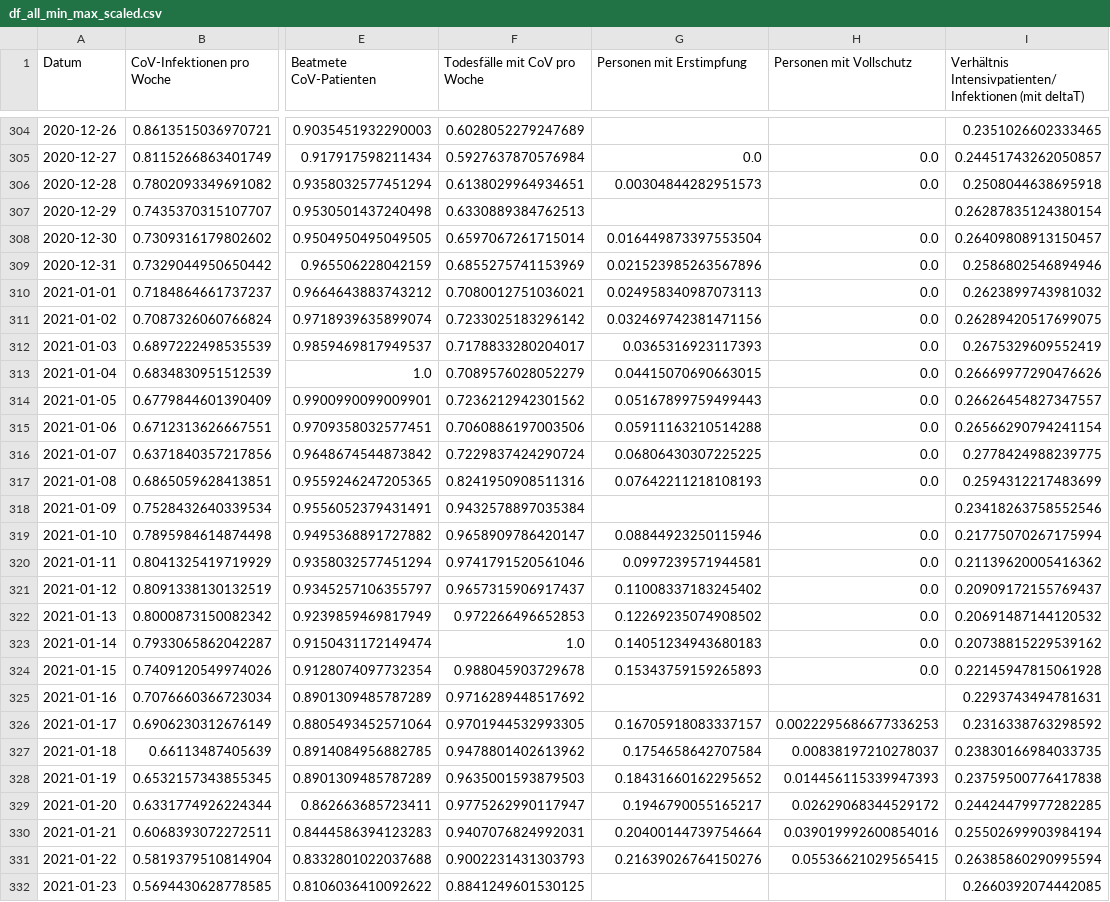
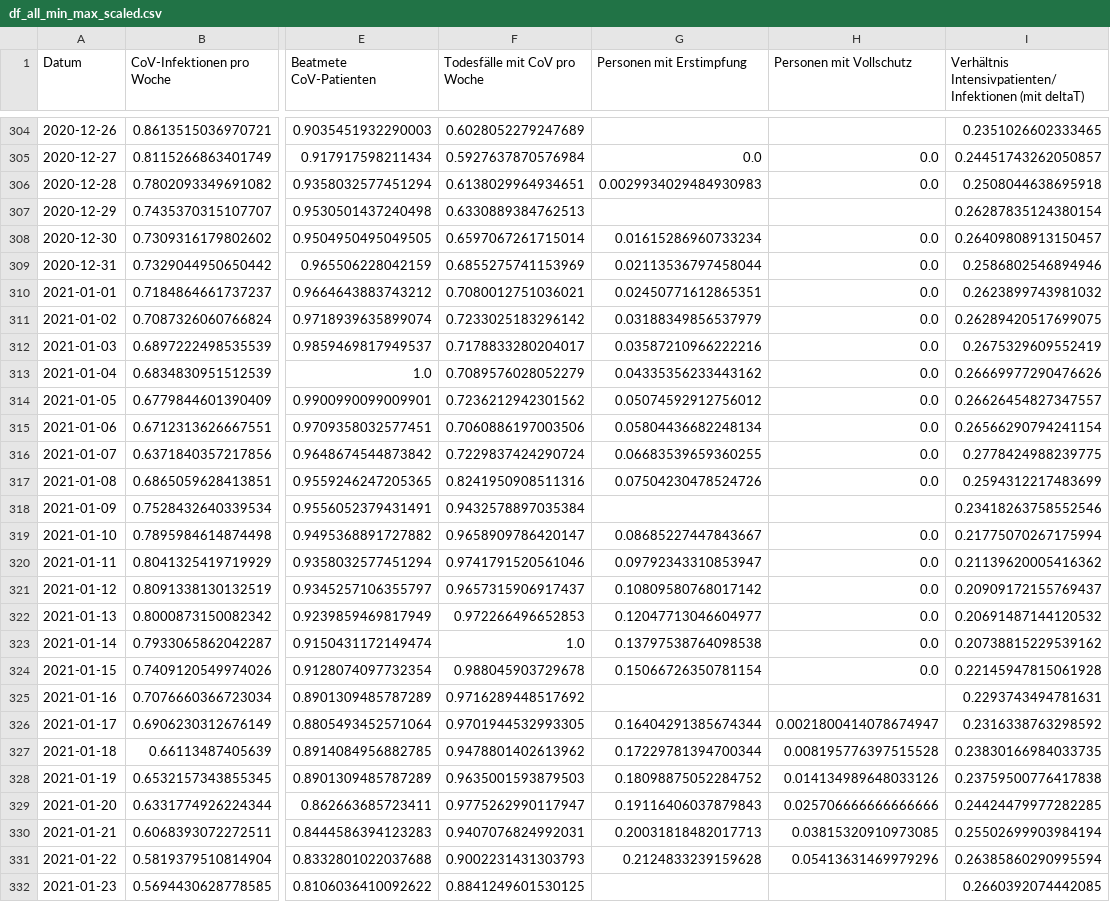
Before and after one commit to hodoi05/vaccinedata, a CSV file: data/df_all_min_max_scaled.csv, drawn as a sheet; only a part is shown, gaps mark what is left out; the diff covers the shown part only; the diff names each change by its address in the sheet, - before the commit and + after, or states it on an @@ line.

```diff
--- a/data/df_all_min_max_scaled.csv
+++ b/data/df_all_min_max_scaled.csv
-G306 (Personen mit Erstimpfung): 0.00304844282951573
+G306 (Personen mit Erstimpfung): 0.0029934029484930983
-G308 (Personen mit Erstimpfung): 0.016449873397553504
+G308 (Personen mit Erstimpfung): 0.01615286960733234
-G309 (Personen mit Erstimpfung): 0.021523985263567896
+G309 (Personen mit Erstimpfung): 0.02113536797458044
-G310 (Personen mit Erstimpfung): 0.024958340987073113
+G310 (Personen mit Erstimpfung): 0.02450771612865351
-G311 (Personen mit Erstimpfung): 0.032469742381471156
+G311 (Personen mit Erstimpfung): 0.03188349856537979
-G312 (Personen mit Erstimpfung): 0.0365316923117393
+G312 (Personen mit Erstimpfung): 0.03587210966222216
-G313 (Personen mit Erstimpfung): 0.04415070690663015
+G313 (Personen mit Erstimpfung): 0.04335356233443162
-G314 (Personen mit Erstimpfung): 0.05167899759499443
+G314 (Personen mit Erstimpfung): 0.05074592912756012
-G315 (Personen mit Erstimpfung): 0.05911163210514288
+G315 (Personen mit Erstimpfung): 0.05804436682248134
-G316 (Personen mit Erstimpfung): 0.06806430307225225
+G316 (Personen mit Erstimpfung): 0.06683539659360255
-G317 (Personen mit Erstimpfung): 0.07642211218108193
+G317 (Personen mit Erstimpfung): 0.07504230478524726
-G319 (Personen mit Erstimpfung): 0.08844923250115946
+G319 (Personen mit Erstimpfung): 0.08685227447843667
-G320 (Personen mit Erstimpfung): 0.0997239571944581
+G320 (Personen mit Erstimpfung): 0.09792343310853947
-G321 (Personen mit Erstimpfung): 0.11008337183245402
+G321 (Personen mit Erstimpfung): 0.10809580768017142
-G322 (Personen mit Erstimpfung): 0.12269235074908502
+G322 (Personen mit Erstimpfung): 0.12047713046604977
-G323 (Personen mit Erstimpfung): 0.14051234943680183
+G323 (Personen mit Erstimpfung): 0.13797538764098538
-G324 (Personen mit Erstimpfung): 0.15343759159265893
+G324 (Personen mit Erstimpfung): 0.15066726350781154
-G326 (Personen mit Erstimpfung): 0.16705918083337157
+G326 (Personen mit Erstimpfung): 0.16404291385674344
-H326 (Personen mit Vollschutz): 0.0022295686677336253
+H326 (Personen mit Vollschutz): 0.0021800414078674947
-G327 (Personen mit Erstimpfung): 0.1754658642707584
+G327 (Personen mit Erstimpfung): 0.17229781394700344
-H327 (Personen mit Vollschutz): 0.00838197210278037
+H327 (Personen mit Vollschutz): 0.008195776397515528
-G328 (Personen mit Erstimpfung): 0.18431660162295652
+G328 (Personen mit Erstimpfung): 0.18098875052284752
-H328 (Personen mit Vollschutz): 0.014456115339947393
+H328 (Personen mit Vollschutz): 0.014134989648033126
-G329 (Personen mit Erstimpfung): 0.1946790055165217
+G329 (Personen mit Erstimpfung): 0.19116406037879843
-H329 (Personen mit Vollschutz): 0.02629068344529172
+H329 (Personen mit Vollschutz): 0.025706666666666666
-G330 (Personen mit Erstimpfung): 0.20400144739754664
+G330 (Personen mit Erstimpfung): 0.20031818482017713
-H330 (Personen mit Vollschutz): 0.039019992600854016
+H330 (Personen mit Vollschutz): 0.03815320910973085
-G331 (Personen mit Erstimpfung): 0.21639026764150276
+G331 (Personen mit Erstimpfung): 0.2124833239159628
-H331 (Personen mit Vollschutz): 0.05536621029565415
+H331 (Personen mit Vollschutz): 0.05413631469979296
```
Also changed, not shown: 90 edited cells elsewhere in this file, data/df_all.csv, 1 other file.
